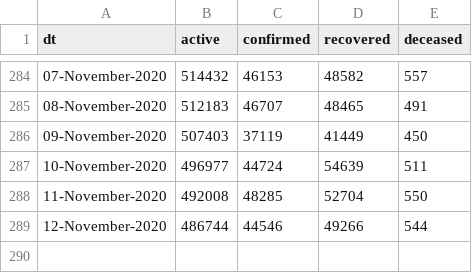
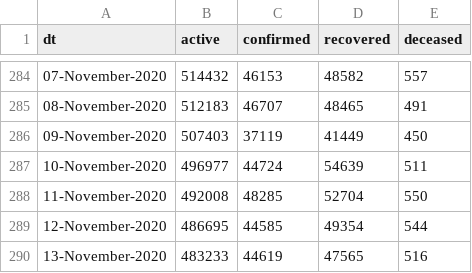
Before and after one commit to vsbabu/covid19_fb_ts, a CSV file: daily.csv, drawn as a sheet; only a part is shown, gaps mark what is left out.

```diff
--- a/daily.csv
+++ b/daily.csv
@@ -288,2 +288,3 @@ dt,active,confirmed,recovered,deceased
 11-November-2020,492008,48285,52704,550
-12-November-2020,486744,44546,49266,544
+12-November-2020,486695,44585,49354,544
+13-November-2020,483233,44619,47565,516
```
Also changed, not shown: ka.csv, kl.csv, 39 other files.
